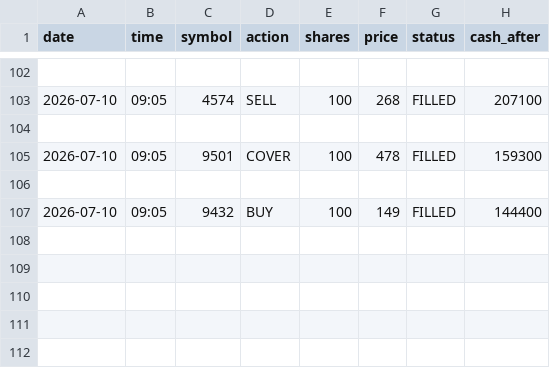
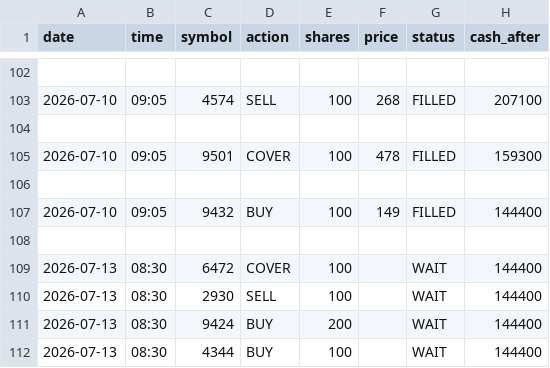
Before and after one commit to dmkn013/kabu, a CSV file: data/runs/run_002/trades.csv, drawn as a sheet; only a part is shown, gaps mark what is left out; the diff names each change by its address in the sheet, - before the commit and + after, or states it on an @@ line.

```diff
--- a/data/runs/run_002/trades.csv
+++ b/data/runs/run_002/trades.csv
+row 108: (empty)
+row 109: 2026-07-13 | 08:30 | 6472 | COVER | 100 |  | WAIT | 144400
+row 110: 2026-07-13 | 08:30 | 2930 | SELL | 100 |  | WAIT | 144400
+row 111: 2026-07-13 | 08:30 | 9424 | BUY | 200 |  | WAIT | 144400
+row 112: 2026-07-13 | 08:30 | 4344 | BUY | 100 |  | WAIT | 144400
```
Also changed, not shown: data/runs/run_001/trades.csv, 4 other files.
